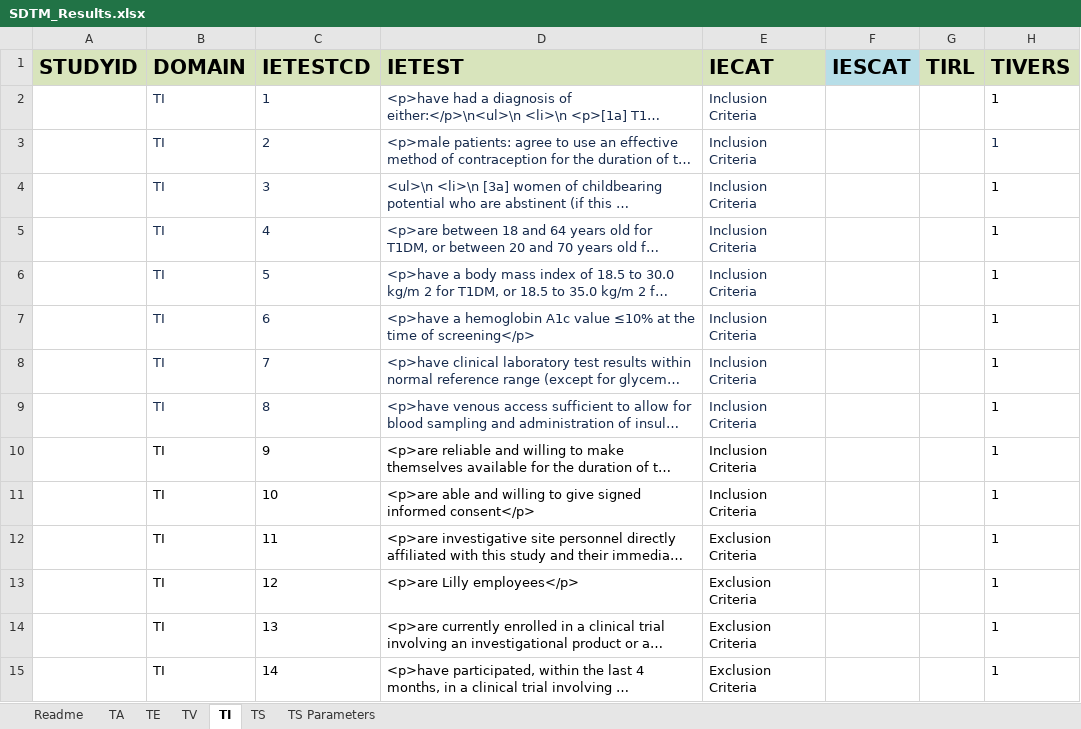
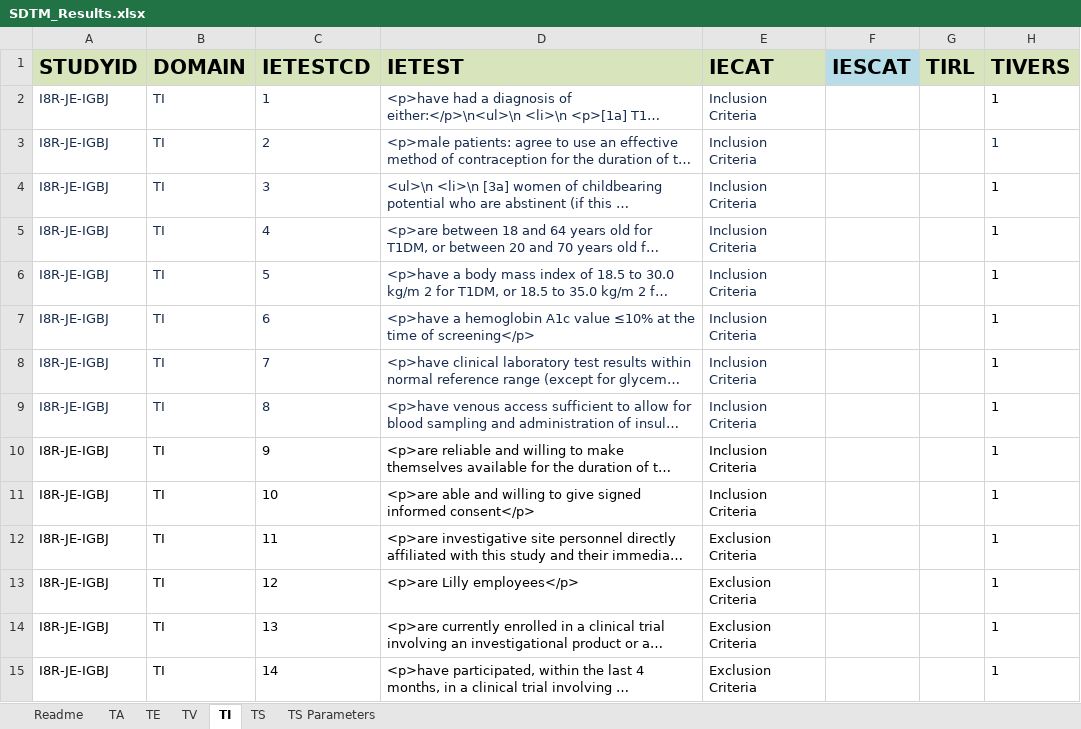
Before and after one commit to ClinLine/USDM_SDTM_mapper, an Excel workbook: Output/SDTM_Results.xlsx, sheet TI, drawn as a sheet; only a part is shown; long unchanged cells end in …; values as stored, in another font and other column widths than the file's, no borders; the diff covers the shown part only; the diff names each change by its address in the sheet, - before the commit and + after, or states it on an @@ line.

```diff
--- a/Output/SDTM_Results.xlsx (sheet TI)
+++ b/Output/SDTM_Results.xlsx (sheet TI)
-A2:A15 (STUDYID): (empty)
+A2:A15 (STUDYID): I8R-JE-IGBJ
```
Also changed, not shown: 22 edited cells elsewhere in this sheet, sheet TS, sheet TS Parameters, 3 other files.
